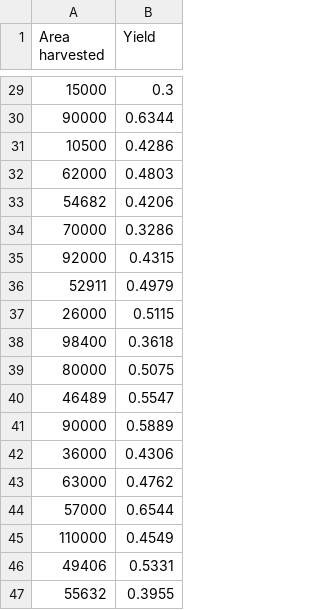
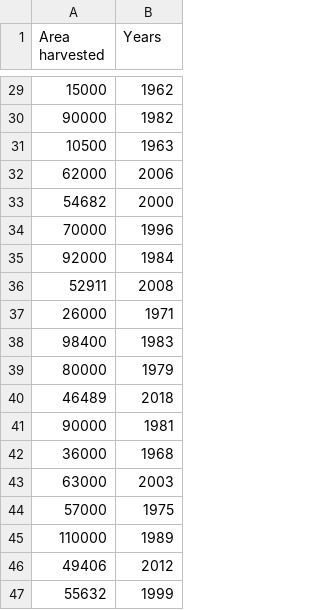
Before and after one commit to ahmed-gaal/crops, a CSV file: assets/features/train_features.csv, drawn as a sheet; only a part is shown, gaps mark what is left out; the diff covers the shown part only.

Commit message:
Area and Years

```diff
--- a/assets/features/train_features.csv
+++ b/assets/features/train_features.csv
@@ -1 +1 @@
-Area harvested,Yield
+Area harvested,Years
@@ -29,19 +29,19 @@ Area harvested,Yield
-15000,0.3
-90000,0.6344
-10500,0.4286
-62000,0.4803
-54682,0.4206
-70000,0.3286
-92000,0.4315
-52911,0.4979
-26000,0.5115
-98400,0.3618
-80000,0.5075
-46489,0.5547
-90000,0.5889
-36000,0.4306
-63000,0.4762
-57000,0.6544
-110000,0.4549
-49406,0.5331
-55632,0.3955
+15000,1962
+90000,1982
+10500,1963
+62000,2006
+54682,2000
+70000,1996
+92000,1984
+52911,2008
+26000,1971
+98400,1983
+80000,1979
+46489,2018
+90000,1981
+36000,1968
+63000,2003
+57000,1975
+110000,1989
+49406,2012
+55632,1999
```
Also changed, not shown: 27 edited cells elsewhere in this file, 4 other files.
